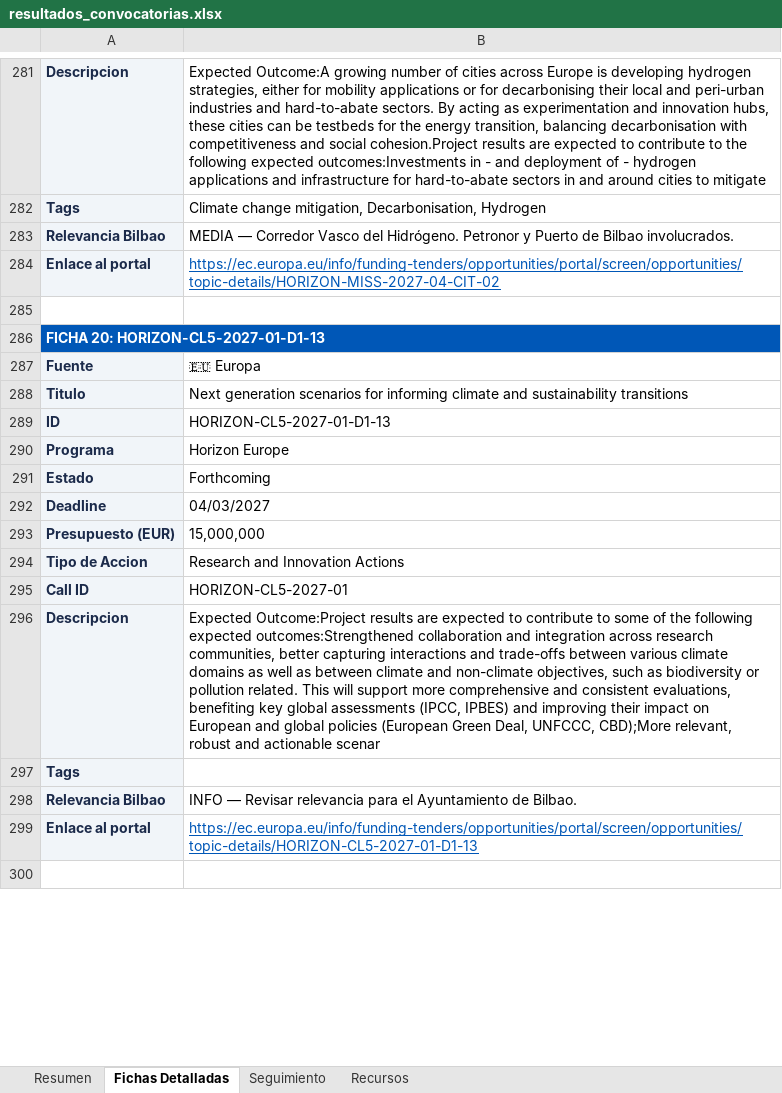
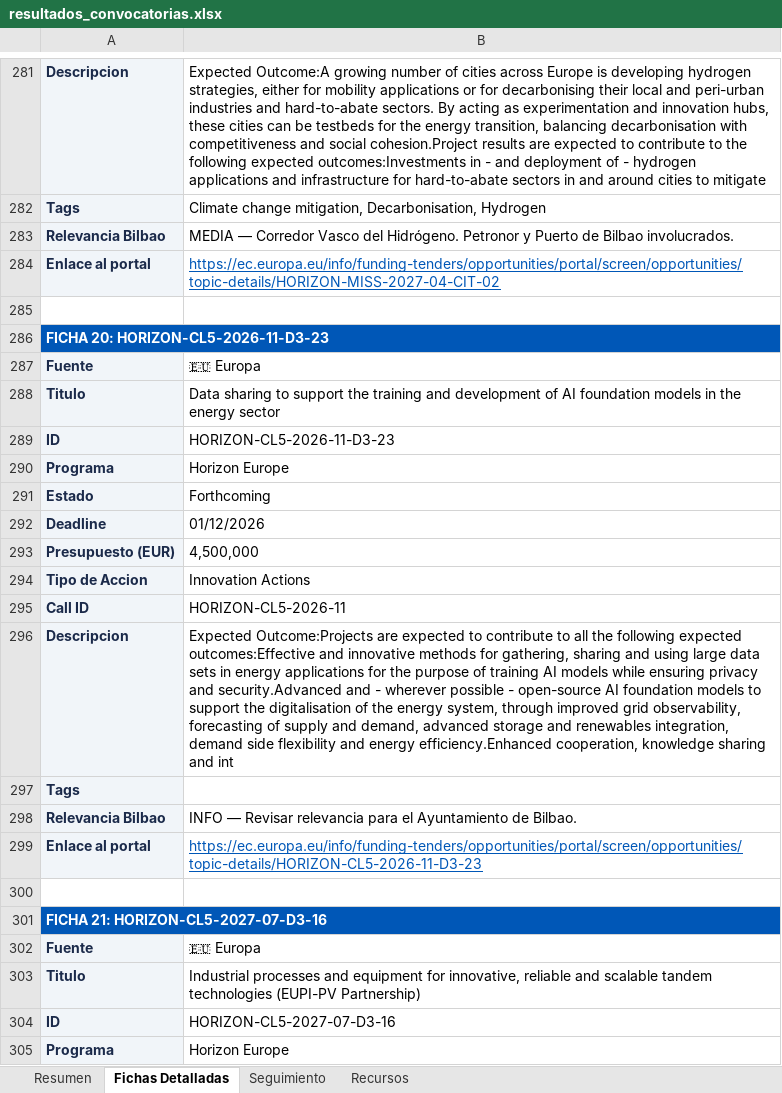
Before and after one commit to haguirre-lab/eu-funding-radar, an Excel workbook: docs/resultados_convocatorias.xlsx, sheet Fichas Detalladas, drawn as a sheet; only a part is shown, gaps mark what is left out; the shorter side is filled out with more unchanged rows; values as stored, in another font and other column widths than the file's, no borders; the diff covers the shown part only; the diff names each change by its address in the sheet, - before the commit and + after, or states it on an @@ line.

```diff
--- a/docs/resultados_convocatorias.xlsx (sheet Fichas Detalladas)
+++ b/docs/resultados_convocatorias.xlsx (sheet Fichas Detalladas)
-A286: FICHA 20: HORIZON-CL5-2027-01-D1-13
+A286: FICHA 20: HORIZON-CL5-2026-11-D3-23
+row 287: Fuente | 🇪🇺 Europa
+row 288: Titulo | Data sharing to support the training and development of AI foundation models in the energy sector
+row 289: ID | HORIZON-CL5-2026-11-D3-23
+row 290: Programa | Horizon Europe
+row 291: Estado | Forthcoming
+row 292: Deadline | 01/12/2026
+row 293: Presupuesto (EUR) | 4,500,000
+row 294: Tipo de Accion | Innovation Actions
+row 295: Call ID | HORIZON-CL5-2026-11
+row 296: Descripcion | Expected Outcome:Projects are expected to contribute to all the following expected outcomes:Effective and innovative methods for gathering, sharing and using large data sets in energy applications for the purpose of training AI models while ensuring privacy and security.Advanced and - wherever possible - open-source AI foundation models to support the digitalisation of the energy system, through improved grid observability, forecasting of supply and demand, advanced storage and renewables integration, demand side flexibility and energy efficiency.Enhanced cooperation, knowledge sharing and int
+row 297: Tags
+row 298: Relevancia Bilbao | INFO — Revisar relevancia para el Ayuntamiento de Bilbao.
+row 299: Enlace al portal | https://ec.europa.eu/info/funding-tenders/opportunities/portal/screen/opportunities/topic-details/HORIZON-CL5-2026-11-D3-23
+row 300: (empty)
+row 301: FICHA 21: HORIZON-CL5-2027-07-D3-16
+row 302: Fuente | 🇪🇺 Europa
+row 303: Titulo | Industrial processes and equipment for innovative, reliable and scalable tandem technologies (EUPI-PV Partnership)
+row 304: ID | HORIZON-CL5-2027-07-D3-16
+row 305: Programa | Horizon Europe
```
Also changed, not shown: other rows of this sheet, sheet Resumen, sheet Seguimiento, 3 other files.
